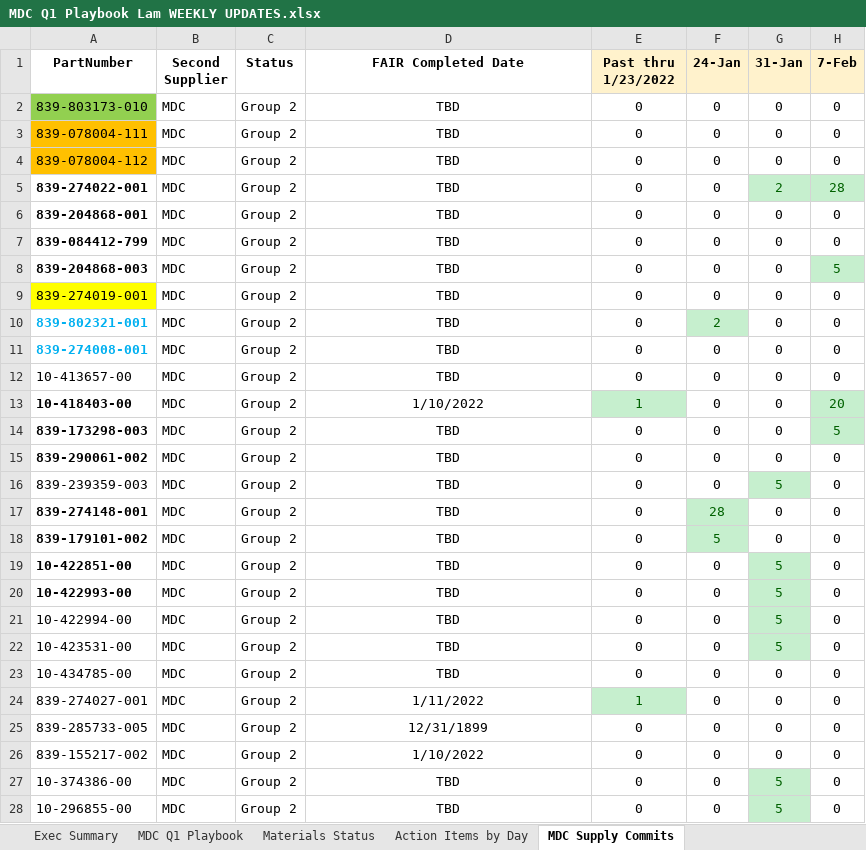
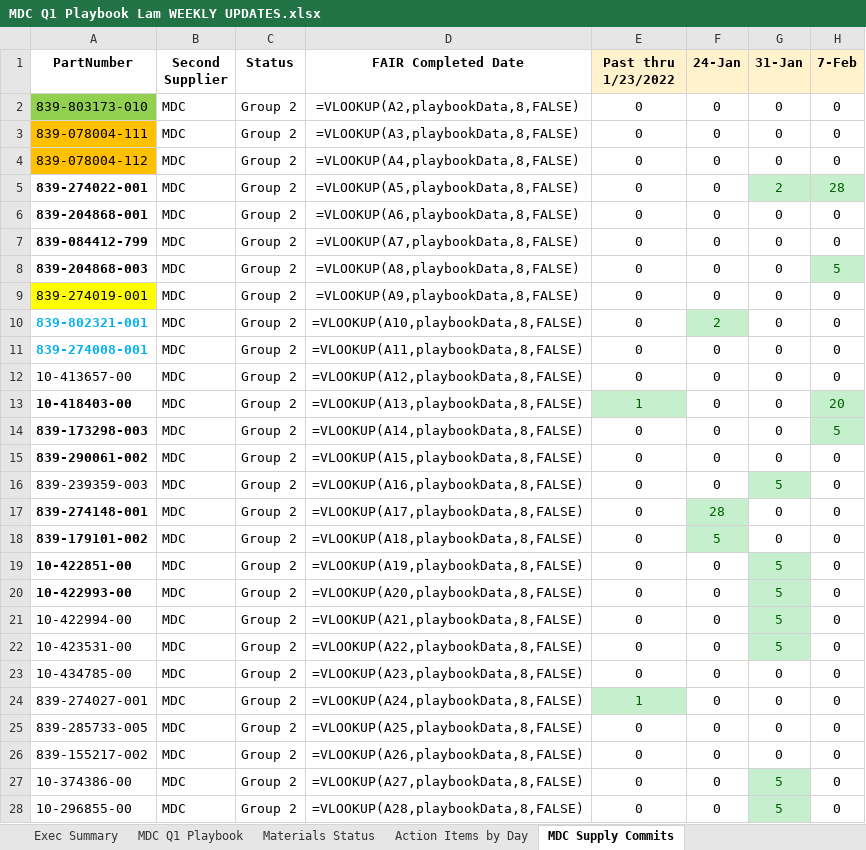
Before and after one commit to mdcprecision/lam-supply-commits, an Excel workbook: MDC Q1 Playbook Lam WEEKLY UPDATES.xlsx, sheet MDC Supply Commits, drawn as a sheet; only a part is shown; values as stored, in another font and other column widths than the file's, no borders; formulas without a stored value are shown as written; conditional formats not drawn; the diff covers the shown part only; the diff names each change by its address in the sheet, - before the commit and + after, or states it on an @@ line.

```diff
--- a/MDC Q1 Playbook Lam WEEKLY UPDATES.xlsx (sheet MDC Supply Commits)
+++ b/MDC Q1 Playbook Lam WEEKLY UPDATES.xlsx (sheet MDC Supply Commits)
-D2 (FAIR Completed Date): TBD
+D2 (FAIR Completed Date): =VLOOKUP(A2,playbookData,8,FALSE)
-D3 (FAIR Completed Date): TBD
+D3 (FAIR Completed Date): =VLOOKUP(A3,playbookData,8,FALSE)
-D4 (FAIR Completed Date): TBD
+D4 (FAIR Completed Date): =VLOOKUP(A4,playbookData,8,FALSE)
-D5 (FAIR Completed Date): TBD
+D5 (FAIR Completed Date): =VLOOKUP(A5,playbookData,8,FALSE)
-D6 (FAIR Completed Date): TBD
+D6 (FAIR Completed Date): =VLOOKUP(A6,playbookData,8,FALSE)
-D7 (FAIR Completed Date): TBD
+D7 (FAIR Completed Date): =VLOOKUP(A7,playbookData,8,FALSE)
-D8 (FAIR Completed Date): TBD
+D8 (FAIR Completed Date): =VLOOKUP(A8,playbookData,8,FALSE)
-D9 (FAIR Completed Date): TBD
+D9 (FAIR Completed Date): =VLOOKUP(A9,playbookData,8,FALSE)
-D10 (FAIR Completed Date): TBD
+D10 (FAIR Completed Date): =VLOOKUP(A10,playbookData,8,FALSE)
-D11 (FAIR Completed Date): TBD
+D11 (FAIR Completed Date): =VLOOKUP(A11,playbookData,8,FALSE)
-D12 (FAIR Completed Date): TBD
+D12 (FAIR Completed Date): =VLOOKUP(A12,playbookData,8,FALSE)
-D13 (FAIR Completed Date): 1/10/2022
+D13 (FAIR Completed Date): =VLOOKUP(A13,playbookData,8,FALSE)
-D14 (FAIR Completed Date): TBD
+D14 (FAIR Completed Date): =VLOOKUP(A14,playbookData,8,FALSE)
-D15 (FAIR Completed Date): TBD
+D15 (FAIR Completed Date): =VLOOKUP(A15,playbookData,8,FALSE)
-D16 (FAIR Completed Date): TBD
+D16 (FAIR Completed Date): =VLOOKUP(A16,playbookData,8,FALSE)
-D17 (FAIR Completed Date): TBD
+D17 (FAIR Completed Date): =VLOOKUP(A17,playbookData,8,FALSE)
-D18 (FAIR Completed Date): TBD
+D18 (FAIR Completed Date): =VLOOKUP(A18,playbookData,8,FALSE)
-D19 (FAIR Completed Date): TBD
+D19 (FAIR Completed Date): =VLOOKUP(A19,playbookData,8,FALSE)
-D20 (FAIR Completed Date): TBD
+D20 (FAIR Completed Date): =VLOOKUP(A20,playbookData,8,FALSE)
-D21 (FAIR Completed Date): TBD
+D21 (FAIR Completed Date): =VLOOKUP(A21,playbookData,8,FALSE)
-D22 (FAIR Completed Date): TBD
+D22 (FAIR Completed Date): =VLOOKUP(A22,playbookData,8,FALSE)
-D23 (FAIR Completed Date): TBD
+D23 (FAIR Completed Date): =VLOOKUP(A23,playbookData,8,FALSE)
-D24 (FAIR Completed Date): 1/11/2022
+D24 (FAIR Completed Date): =VLOOKUP(A24,playbookData,8,FALSE)
-D25 (FAIR Completed Date): 12/31/1899
+D25 (FAIR Completed Date): =VLOOKUP(A25,playbookData,8,FALSE)
-D26 (FAIR Completed Date): 1/10/2022
+D26 (FAIR Completed Date): =VLOOKUP(A26,playbookData,8,FALSE)
-D27 (FAIR Completed Date): TBD
+D27 (FAIR Completed Date): =VLOOKUP(A27,playbookData,8,FALSE)
-D28 (FAIR Completed Date): TBD
+D28 (FAIR Completed Date): =VLOOKUP(A28,playbookData,8,FALSE)
```
Also changed, not shown: 1 added row, 1 removed row and 94 edited cells elsewhere in this sheet, sheet Exec Summary, other sheet tabs, charts or pictures, 2 other files.
